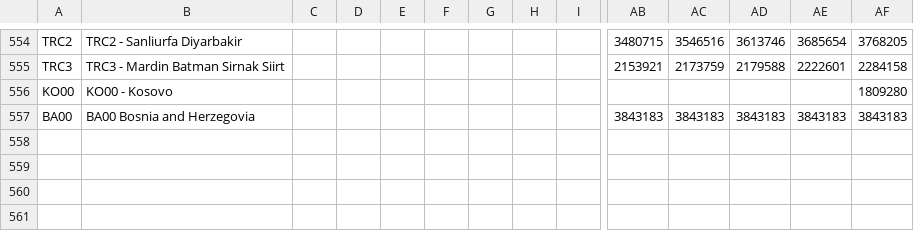
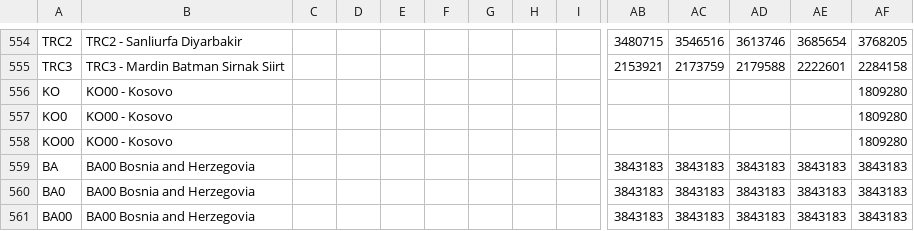
Before and after one commit to chrylt/endemo-v2.0.0-Alpha, a CSV file: input/general/Population_historical_NUTS2.csv, drawn as a sheet; only a part is shown, gaps mark what is left out; rows hold the shown columns only; the diff names each change by its address in the sheet, - before the commit and + after, or states it on an @@ line.

```diff
--- a/input/general/Population_historical_NUTS2.csv
+++ b/input/general/Population_historical_NUTS2.csv
+row 556: KO | KO00 - Kosovo |  |  |  |  |  |  |  |  |  |  |  | 1809280
+row 557: KO0 | KO00 - Kosovo |  |  |  |  |  |  |  |  |  |  |  | 1809280
+row 559: BA | BA00 Bosnia and Herzegovia |  |  |  |  |  |  |  | 3843183 | 3843183 | 3843183 | 3843183 | 3843183
+row 560: BA0 | BA00 Bosnia and Herzegovia |  |  |  |  |  |  |  | 3843183 | 3843183 | 3843183 | 3843183 | 3843183
```
Also changed, not shown: 22 other files.
